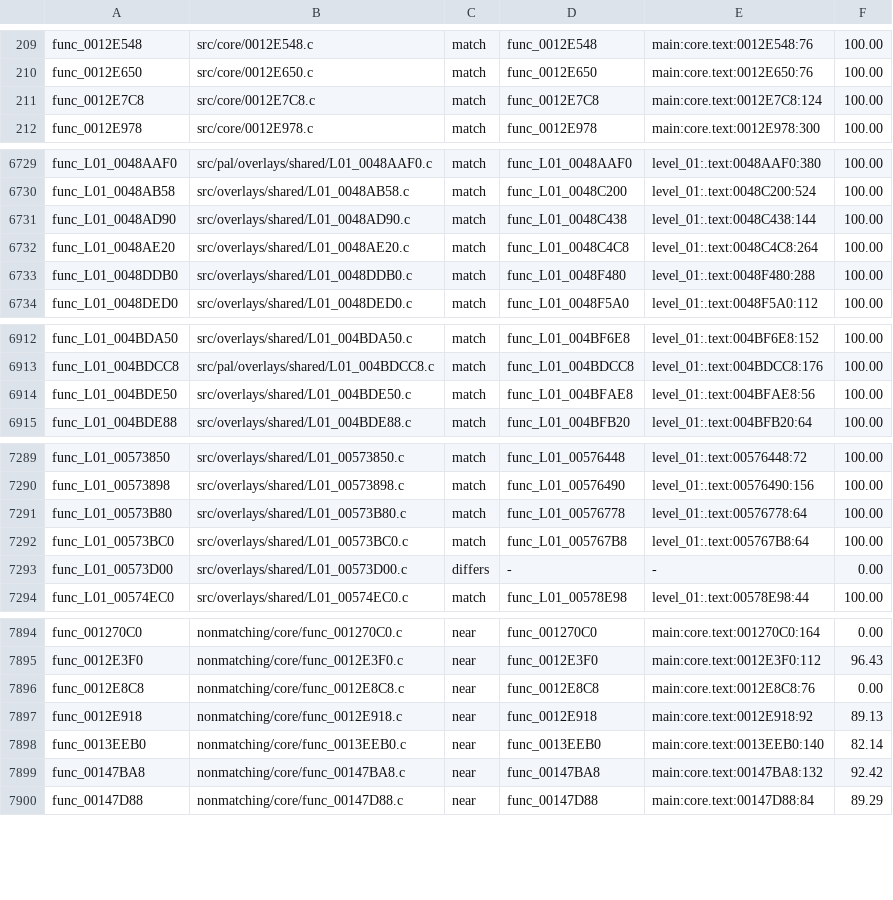
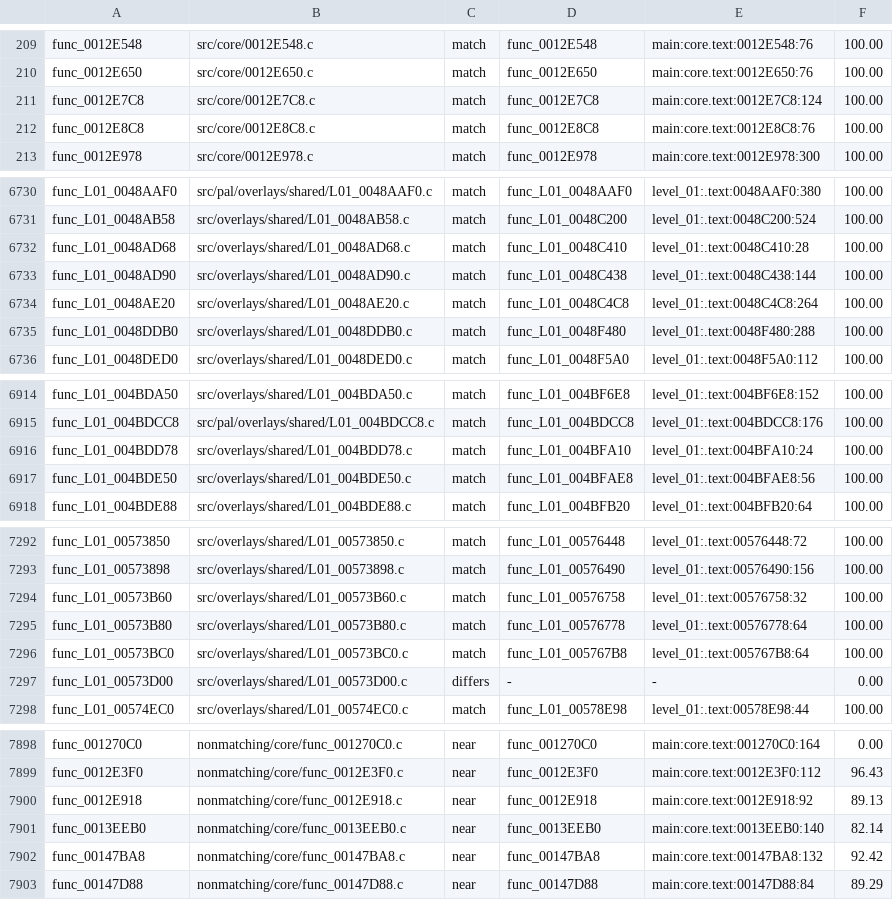
Before and after one commit to OpenRAC/rac4-decomp, a TSV file: config/pal/map.tsv, drawn as a sheet; only a part is shown, gaps mark what is left out; removed rows and columns are numbered as before the commit, all else as after; the diff covers the shown part only; the diff names each change by its address in the sheet, - before the commit and + after, or states it on an @@ line.

```diff
--- a/config/pal/map.tsv
+++ b/config/pal/map.tsv
+row 212: func_0012E8C8 | src/core/0012E8C8.c | match | func_0012E8C8 | main:core.text:0012E8C8:76 | 100.00
+row 6732: func_L01_0048AD68 | src/overlays/shared/L01_0048AD68.c | match | func_L01_0048C410 | level_01:.text:0048C410:28 | 100.00
+row 6916: func_L01_004BDD78 | src/overlays/shared/L01_004BDD78.c | match | func_L01_004BFA10 | level_01:.text:004BFA10:24 | 100.00
+row 7294: func_L01_00573B60 | src/overlays/shared/L01_00573B60.c | match | func_L01_00576758 | level_01:.text:00576758:32 | 100.00
-row 7896: func_0012E8C8 | nonmatching/core/func_0012E8C8.c | near | func_0012E8C8 | main:core.text:0012E8C8:76 | 0.00
```
Also changed, not shown: 1 removed row and 1 edited cell elsewhere in this file, config/us/map.tsv, 10 other files.
